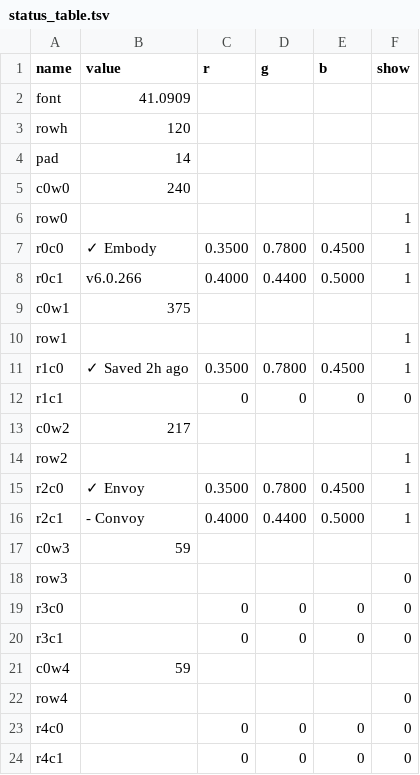
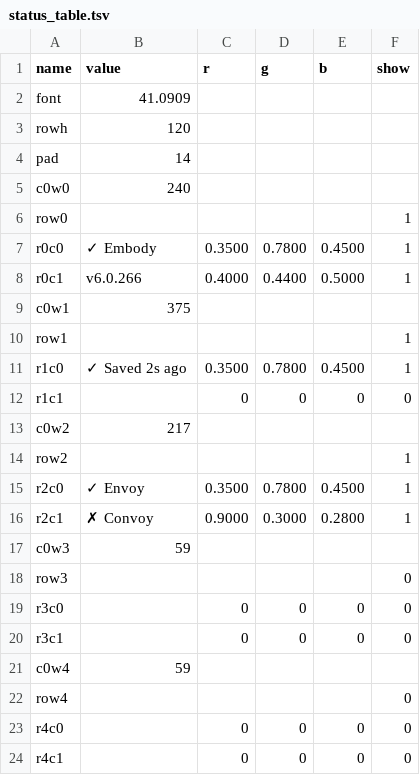
Before and after one commit to vsvisualsubstance-source/TD4PatchDeck, a TSV file: Embody1/viz_status/status_table.tsv, drawn as a sheet.

```diff
--- a/Embody1/viz_status/status_table.tsv
+++ b/Embody1/viz_status/status_table.tsv
@@ -10,3 +10,3 @@ c0w1	375
 row1					1
-r1c0	✓ Saved 2h ago	0.3500	0.7800	0.4500	1
+r1c0	✓ Saved 2s ago	0.3500	0.7800	0.4500	1
 r1c1		0	0	0	0
@@ -15,3 +15,3 @@ row2					1
 r2c0	✓ Envoy	0.3500	0.7800	0.4500	1
-r2c1	- Convoy	0.4000	0.4400	0.5000	1
+r2c1	✗ Convoy	0.9000	0.3000	0.2800	1
 c0w3	59				
```
Also changed, not shown: externalizations.tsv, 6 other files.
